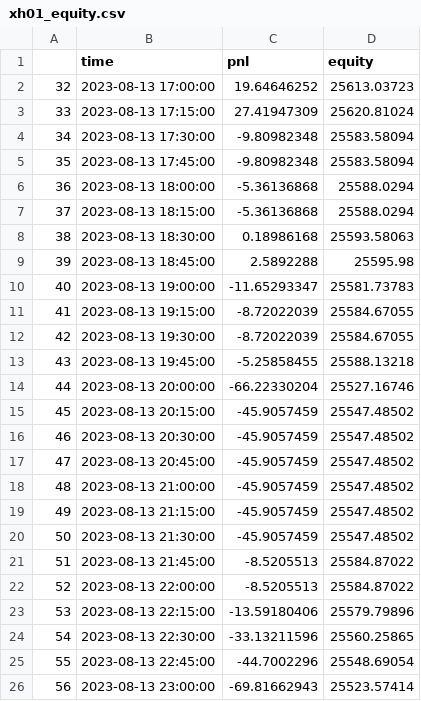
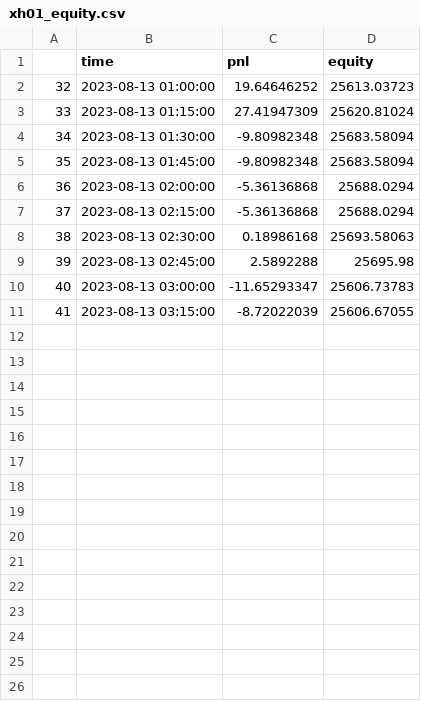
Before and after one commit to ZYJ-q/test1, a CSV file: xh01_equity.csv, drawn as a sheet; only a part is shown; removed rows and columns are numbered as before the commit, all else as after; the diff covers the shown part only; the diff names each change by its address in the sheet, - before the commit and + after, or states it on an @@ line.

```diff
--- a/xh01_equity.csv
+++ b/xh01_equity.csv
-B2 (time): 2023-08-13 17:00:00
+B2 (time): 2023-08-13 01:00:00
-B3 (time): 2023-08-13 17:15:00
+B3 (time): 2023-08-13 01:15:00
-B4 (time): 2023-08-13 17:30:00
+B4 (time): 2023-08-13 01:30:00
-D4:D5 (equity): 25583.58094
+D4:D5 (equity): 25683.58094
-B5 (time): 2023-08-13 17:45:00
+B5 (time): 2023-08-13 01:45:00
-B6 (time): 2023-08-13 18:00:00
+B6 (time): 2023-08-13 02:00:00
-D6:D7 (equity): 25588.0294
+D6:D7 (equity): 25688.0294
-B7 (time): 2023-08-13 18:15:00
+B7 (time): 2023-08-13 02:15:00
-B8 (time): 2023-08-13 18:30:00
+B8 (time): 2023-08-13 02:30:00
-D8 (equity): 25593.58063
+D8 (equity): 25693.58063
-B9 (time): 2023-08-13 18:45:00
+B9 (time): 2023-08-13 02:45:00
-D9 (equity): 25595.98
+D9 (equity): 25695.98
-B10 (time): 2023-08-13 19:00:00
+B10 (time): 2023-08-13 03:00:00
-D10 (equity): 25581.73783
+D10 (equity): 25606.73783
-row 11: 41 | 2023-08-13 19:15:00 | -8.72022039 | 25584.67055
@@ column A renumbered in row 11 @@
-B11 (time): 2023-08-13 19:30:00
+B11 (time): 2023-08-13 03:15:00
-D11 (equity): 25584.67055
+D11 (equity): 25606.67055
-row 13: 43 | 2023-08-13 19:45:00 | -5.25858455 | 25588.13218
-row 14: 44 | 2023-08-13 20:00:00 | -66.22330204 | 25527.16746
-row 15: 45 | 2023-08-13 20:15:00 | -45.9057459 | 25547.48502
-row 16: 46 | 2023-08-13 20:30:00 | -45.9057459 | 25547.48502
-row 17: 47 | 2023-08-13 20:45:00 | -45.9057459 | 25547.48502
-row 18: 48 | 2023-08-13 21:00:00 | -45.9057459 | 25547.48502
-row 19: 49 | 2023-08-13 21:15:00 | -45.9057459 | 25547.48502
-row 20: 50 | 2023-08-13 21:30:00 | -45.9057459 | 25547.48502
-row 21: 51 | 2023-08-13 21:45:00 | -8.5205513 | 25584.87022
-row 22: 52 | 2023-08-13 22:00:00 | -8.5205513 | 25584.87022
-row 23: 53 | 2023-08-13 22:15:00 | -13.59180406 | 25579.79896
-row 24: 54 | 2023-08-13 22:30:00 | -33.13211596 | 25560.25865
-row 25: 55 | 2023-08-13 22:45:00 | -44.7002296 | 25548.69054
-row 26: 56 | 2023-08-13 23:00:00 | -69.81662943 | 25523.57414
```
Also changed, not shown: 8 removed rows elsewhere in this file, angus_equity.csv, lxh01_equity.csv, 13 other files.
